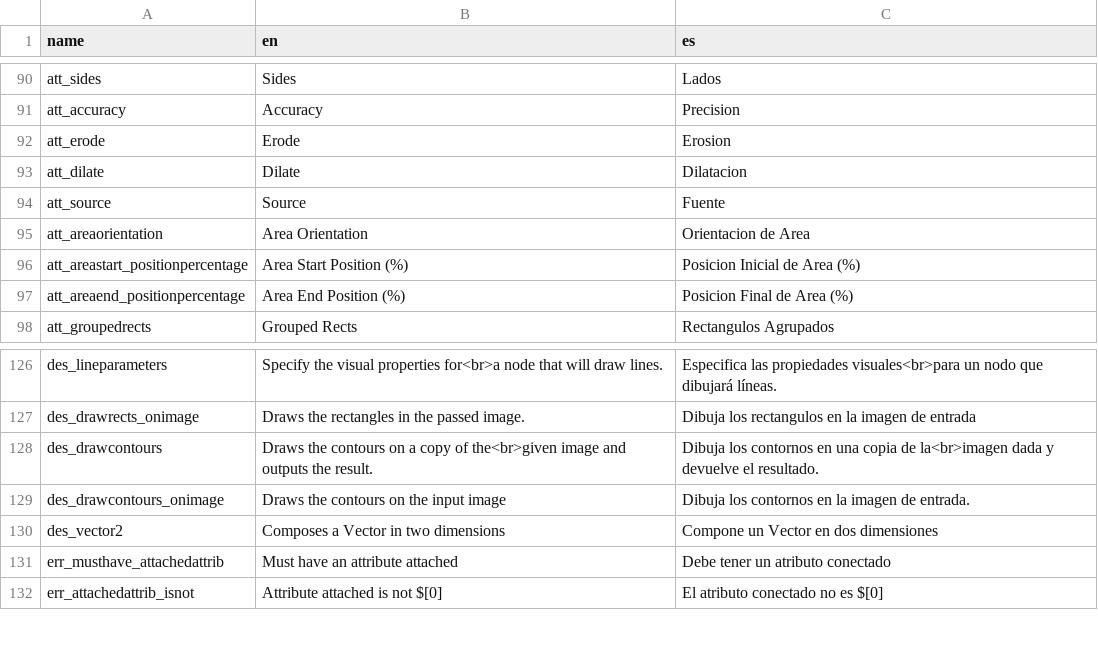
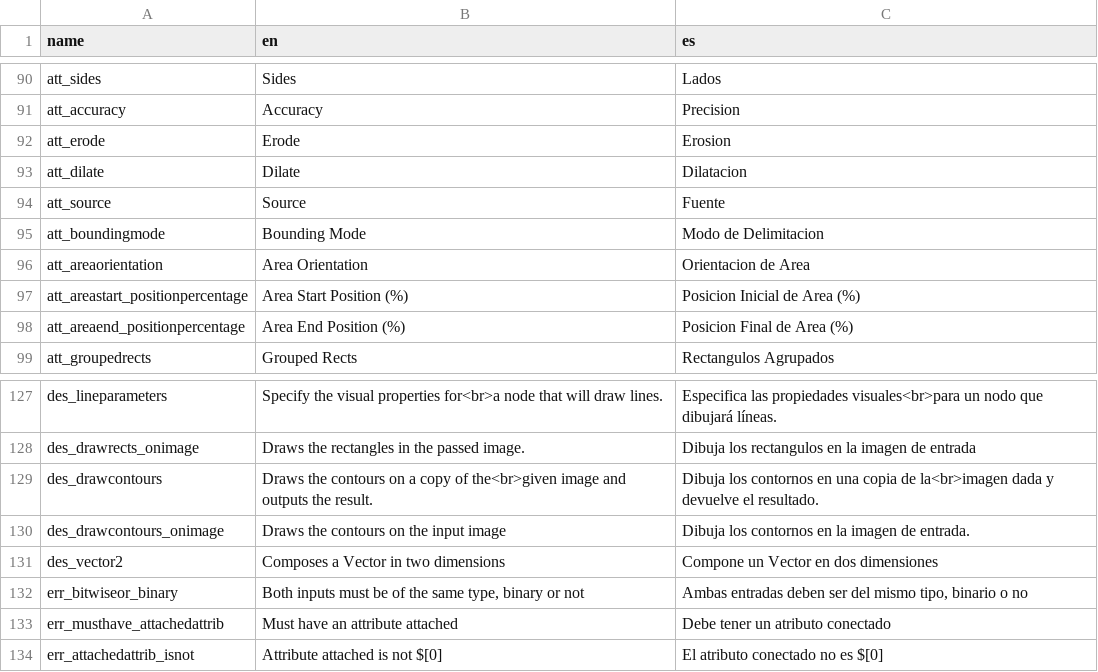
Before and after one commit to deltacv/PaperVision, a CSV file: PaperVision/src/main/resources/lang.csv, drawn as a sheet; only a part is shown, gaps mark what is left out.

Commit message:
Add Bounding Mode to filter contours by ratio to filter from min area rects

```diff
--- a/PaperVision/src/main/resources/lang.csv
+++ b/PaperVision/src/main/resources/lang.csv
@@ -94,2 +94,3 @@ att_dilate,Dilate,Dilatacion
 att_source,Source,Fuente
+att_boundingmode,Bounding Mode,Modo de Delimitacion
 att_areaorientation,Area Orientation,Orientacion de Area
@@ -130,2 +131,3 @@ des_drawcontours_onimage,Draws the contours on the input image,Dibuja los contor
 des_vector2,Composes a Vector in two dimensions,Compone un Vector en dos dimensiones
+err_bitwiseor_binary,"Both inputs must be of the same type, binary or not","Ambas entradas deben ser del mismo tipo, binario o no"
 err_musthave_attachedattrib,Must have an attribute attached,Debe tener un atributo conectado
```
Also changed, not shown: 7 other files.
